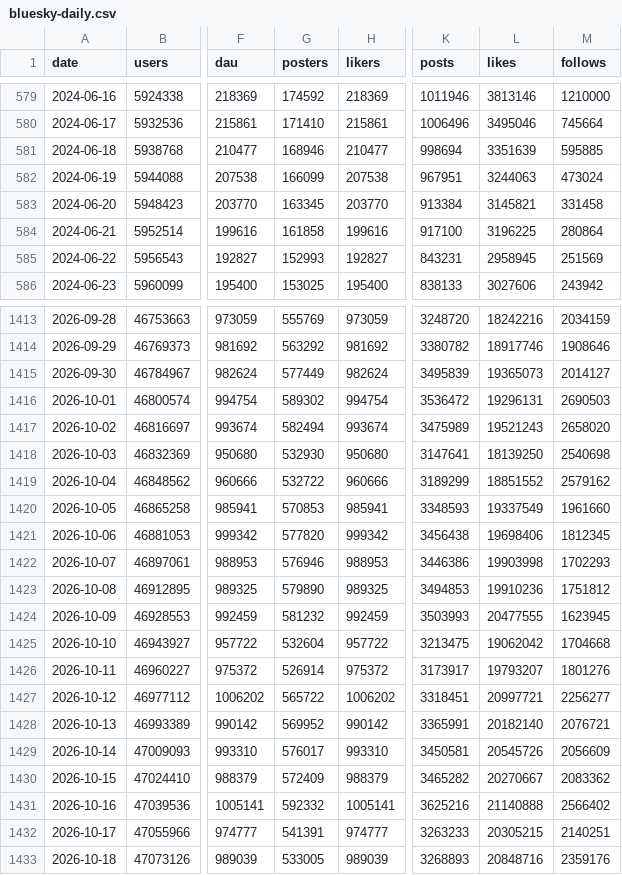
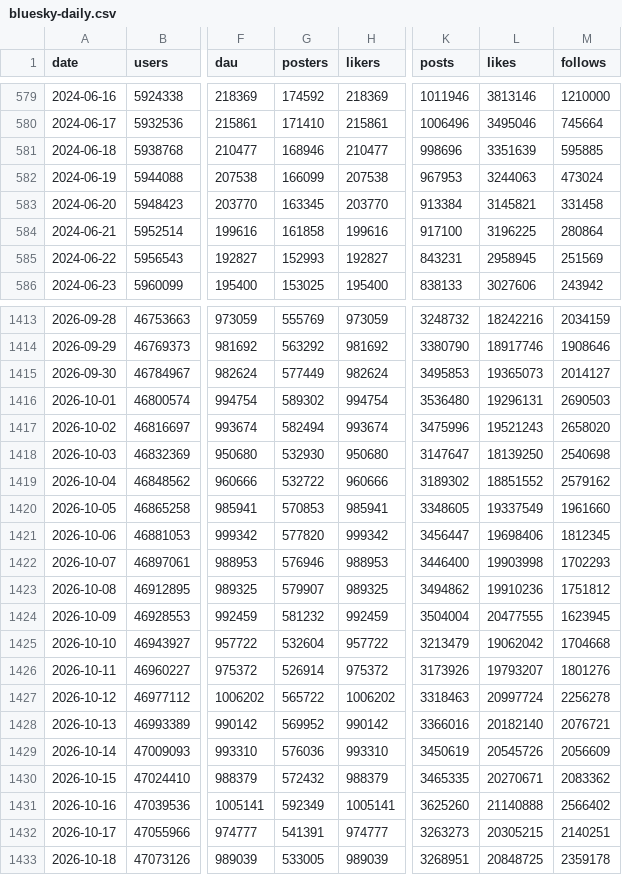
Before and after one commit to obsesivegamer/Bluesky-User-Trends, a CSV file: data/bluesky-daily.csv, drawn as a sheet; only a part is shown, gaps mark what is left out; the diff covers the shown part only; the diff names each change by its address in the sheet, - before the commit and + after, or states it on an @@ line.

```diff
--- a/data/bluesky-daily.csv
+++ b/data/bluesky-daily.csv
-K581 (posts): 998694
+K581 (posts): 998696
-K582 (posts): 967951
+K582 (posts): 967953
-K1413 (posts): 3248720
+K1413 (posts): 3248732
-K1414 (posts): 3380782
+K1414 (posts): 3380790
-K1415 (posts): 3495839
+K1415 (posts): 3495853
-K1416 (posts): 3536472
+K1416 (posts): 3536480
-K1417 (posts): 3475989
+K1417 (posts): 3475996
-K1418 (posts): 3147641
+K1418 (posts): 3147647
-K1419 (posts): 3189299
+K1419 (posts): 3189302
-K1420 (posts): 3348593
+K1420 (posts): 3348605
-K1421 (posts): 3456438
+K1421 (posts): 3456447
-K1422 (posts): 3446386
+K1422 (posts): 3446400
-G1423 (posters): 579890
+G1423 (posters): 579907
-K1423 (posts): 3494853
+K1423 (posts): 3494862
-K1424 (posts): 3503993
+K1424 (posts): 3504004
-K1425 (posts): 3213475
+K1425 (posts): 3213479
-K1426 (posts): 3173917
+K1426 (posts): 3173926
-K1427 (posts): 3318451
+K1427 (posts): 3318463
-L1427 (likes): 20997721
+L1427 (likes): 20997724
-M1427 (follows): 2256277
+M1427 (follows): 2256278
-K1428 (posts): 3365991
+K1428 (posts): 3366016
-G1429 (posters): 576017
+G1429 (posters): 576036
-K1429 (posts): 3450581
+K1429 (posts): 3450619
-G1430 (posters): 572409
+G1430 (posters): 572432
-K1430 (posts): 3465282
+K1430 (posts): 3465335
-L1430 (likes): 20270667
+L1430 (likes): 20270671
-G1431 (posters): 592332
+G1431 (posters): 592349
-K1431 (posts): 3625216
+K1431 (posts): 3625260
-K1432 (posts): 3263233
+K1432 (posts): 3263273
-K1433 (posts): 3268893
+K1433 (posts): 3268951
-L1433 (likes): 20848716
+L1433 (likes): 20848725
-M1433 (follows): 2359176
+M1433 (follows): 2359178
```
Also changed, not shown: 90 edited cells elsewhere in this file, 3 other files.
